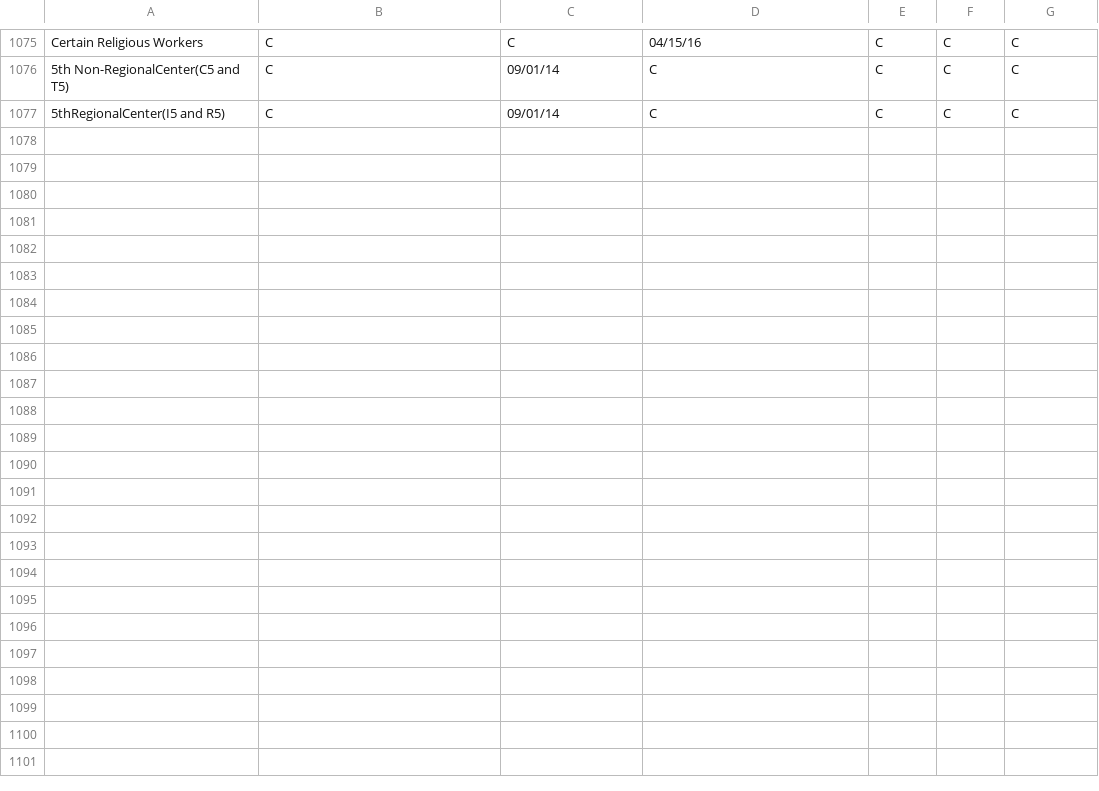
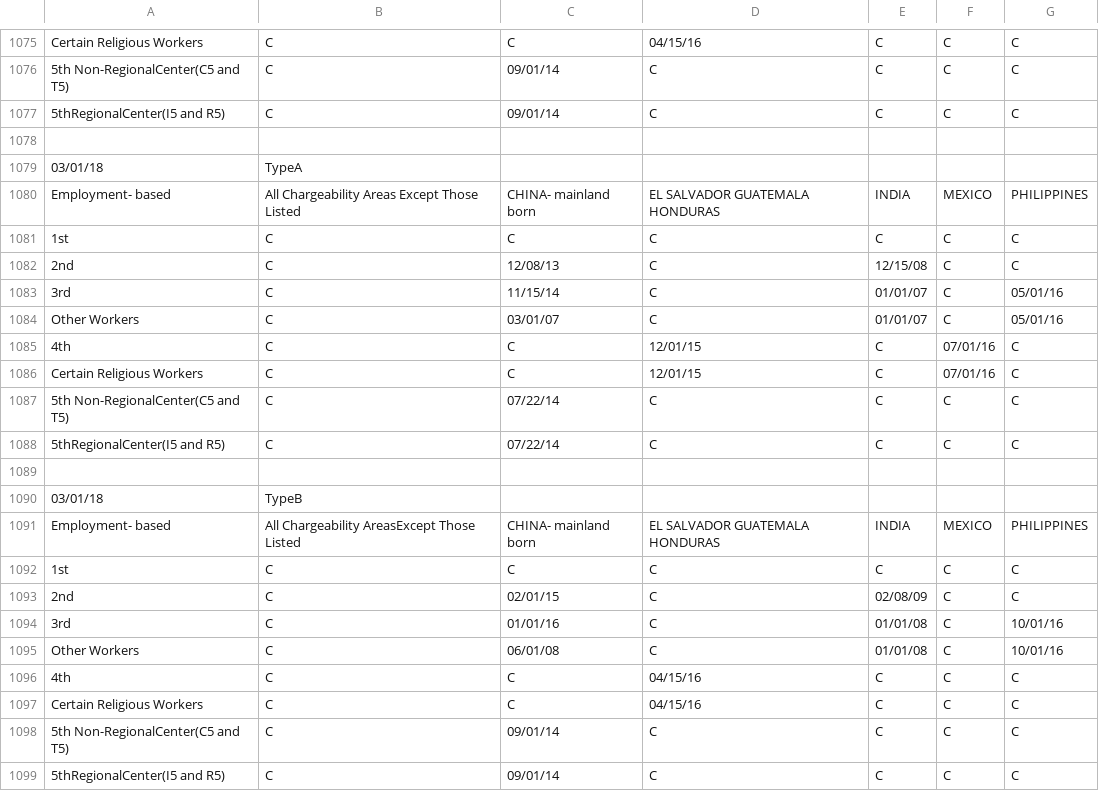
Before and after one commit to harryxp/VisaBulletinScraper, a CSV file: VisaBulletin.csv, drawn as a sheet; only a part is shown, gaps mark what is left out.

```diff
--- a/VisaBulletin.csv
+++ b/VisaBulletin.csv
@@ -1077 +1077,23 @@ Certain Religious Workers|C|C|04/15/16|C|C|C
 5thRegionalCenter(I5 and R5)|C|09/01/14|C|C|C|C
+
+03/01/18|TypeA
+Employment- based|All Chargeability Areas Except Those Listed|CHINA- mainland born|EL SALVADOR GUATEMALA HONDURAS|INDIA|MEXICO|PHILIPPINES
+1st|C|C|C|C|C|C
+2nd|C|12/08/13|C|12/15/08|C|C
+3rd|C|11/15/14|C|01/01/07|C|05/01/16
+Other Workers|C|03/01/07|C|01/01/07|C|05/01/16
+4th|C|C|12/01/15|C|07/01/16|C
+Certain Religious Workers|C|C|12/01/15|C|07/01/16|C
+5th Non-RegionalCenter(C5 and T5)|C|07/22/14|C|C|C|C
+5thRegionalCenter(I5 and R5)|C|07/22/14|C|C|C|C
+
+03/01/18|TypeB
+Employment- based|All Chargeability AreasExcept Those Listed|CHINA- mainland born|EL SALVADOR GUATEMALA HONDURAS|INDIA|MEXICO|PHILIPPINES
+1st|C|C|C|C|C|C
+2nd|C|02/01/15|C|02/08/09|C|C
+3rd|C|01/01/16|C|01/01/08|C|10/01/16
+Other Workers|C|06/01/08|C|01/01/08|C|10/01/16
+4th|C|C|04/15/16|C|C|C
+Certain Religious Workers|C|C|04/15/16|C|C|C
+5th Non-RegionalCenter(C5 and T5)|C|09/01/14|C|C|C|C
+5thRegionalCenter(I5 and R5)|C|09/01/14|C|C|C|C
```
Also changed, not shown: VisaBulletinUnpivoted.csv, 6 other files.
